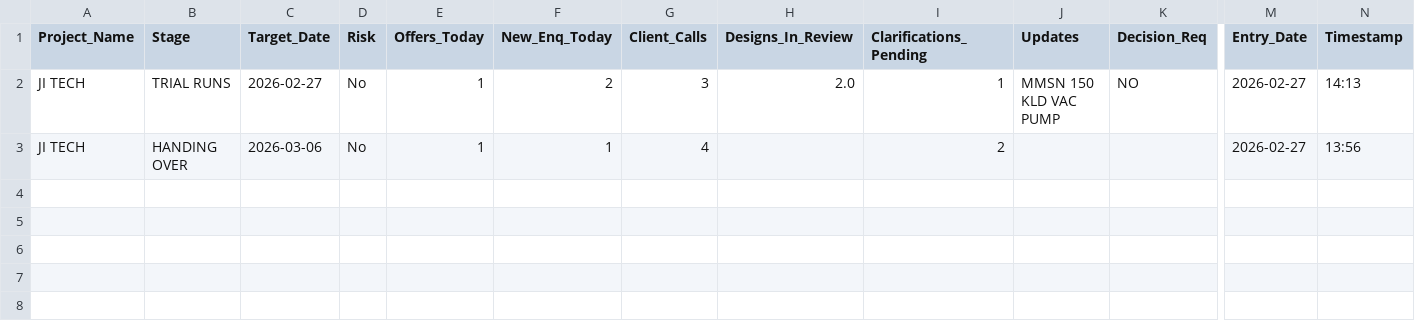
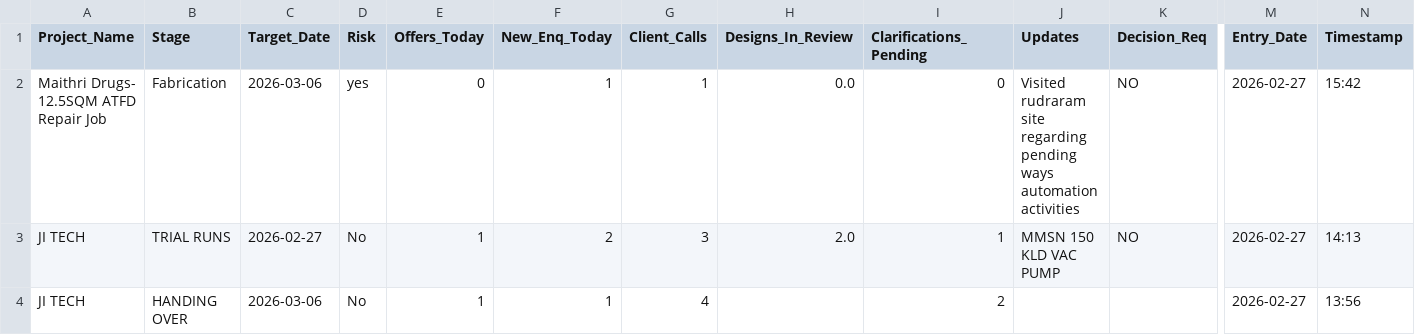
Before and after one commit to Bgenggadmin/bg-anchor-portal, a CSV file: zld_report.csv, drawn as a sheet; only a part is shown, gaps mark what is left out; rows hold the shown columns only; the diff names each change by its address in the sheet, - before the commit and + after, or states it on an @@ line.

Commit message:
Update: zld_report.csv

```diff
--- a/zld_report.csv
+++ b/zld_report.csv
+row 2: Maithri Drugs- 12.5SQM ATFD Repair Job | Fabrication | 2026-03-06 | yes | 0 | 1 | 1 | 0.0 | 0 | Visited rudraram site regarding pending ways automation activities | NO | 2026-02-27 | 15:42
```
